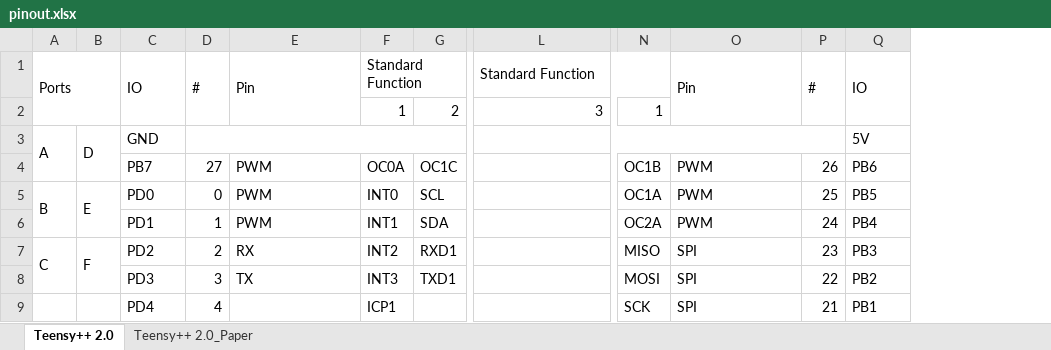
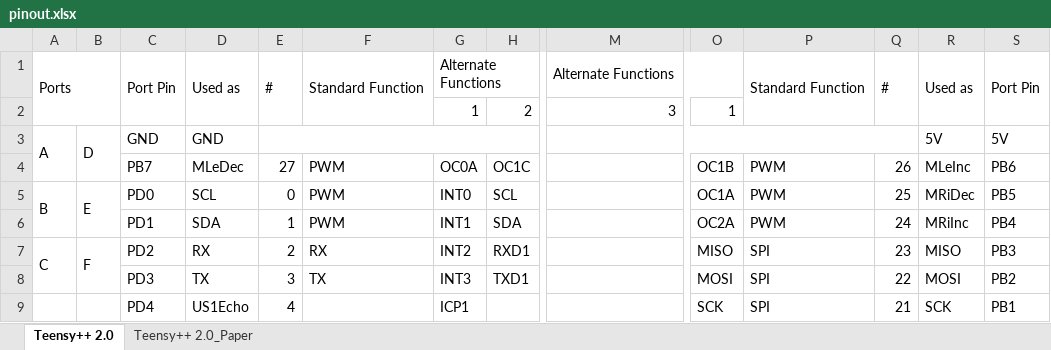
Before and after one commit to ProjectKitchen/RoboFriend, an Excel workbook: datasheets/uc/pinout.xlsx, sheet Teensy++ 2.0, drawn as a sheet; only a part is shown, gaps mark what is left out; values as stored, in another font and other column widths than the file's, no cell formats; removed rows and columns are numbered as before the commit, all else as after; rows hold the shown columns only; the diff names each change by its address in the sheet, - before the commit and + after, or states it on an @@ line.

Commit message:
minor changes, pinout complete and beautifications

```diff
--- a/datasheets/uc/pinout.xlsx (sheet Teensy++ 2.0)
+++ b/datasheets/uc/pinout.xlsx (sheet Teensy++ 2.0)
+column D, rows 3-9: GND | MLeDec | SCL | SDA | RX | TX | US1Echo
+column R, rows 3-9: 5V | MLeInc | MRiDec | MRiInc | MISO | MOSI | SCK
-row 1: Ports |  | IO | # | Pin | Standard Function |  | Standard Function |  | Pin | # | IO
+row 1: Ports |  | Port Pin | Used as | # | Standard Function | Alternate Functions |  | Alternate Functions |  | Standard Function | # | Used as | Port Pin
```
Also changed, not shown: cell formats, 3 other files.
